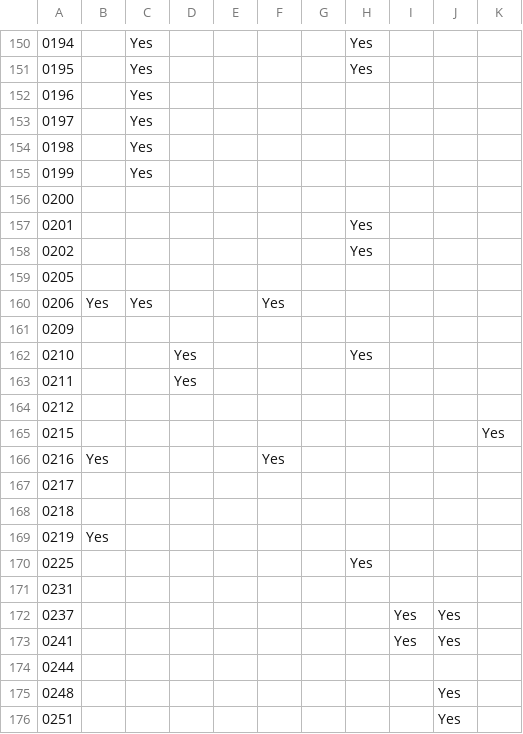
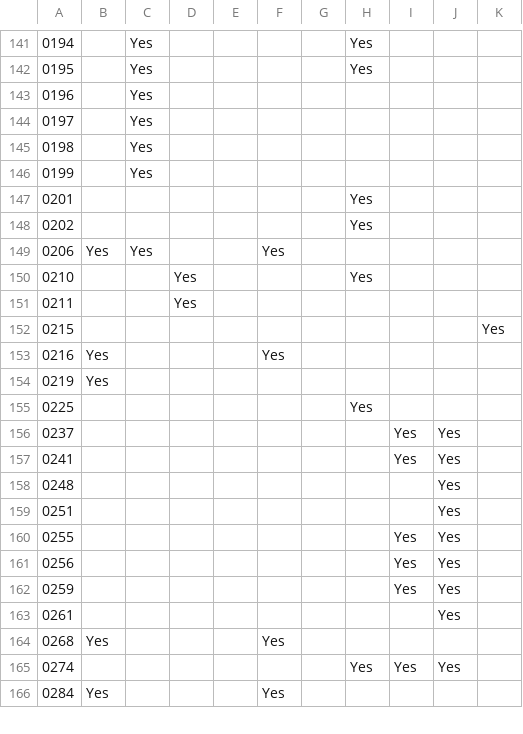
Before and after one commit to erikgaas/VHLAB, a CSV file: Info_Sync/heart_results.csv, drawn as a sheet; only a part is shown, gaps mark what is left out; the shorter side is filled out with more unchanged rows; removed rows and columns are numbered as before the commit, all else as after; the diff covers the shown part only; the diff names each change by its address in the sheet, - before the commit and + after, or states it on an @@ line.

```diff
--- a/Info_Sync/heart_results.csv
+++ b/Info_Sync/heart_results.csv
-row 156: 0200
-row 159: 0205
-row 161: 0209
-row 164: 0212
-row 167: 0217
-row 168: 0218
-row 171: 0231
-row 174: 0244
```
Also changed, not shown: 3 added rows and 11 removed rows elsewhere in this file, 2 other files.
